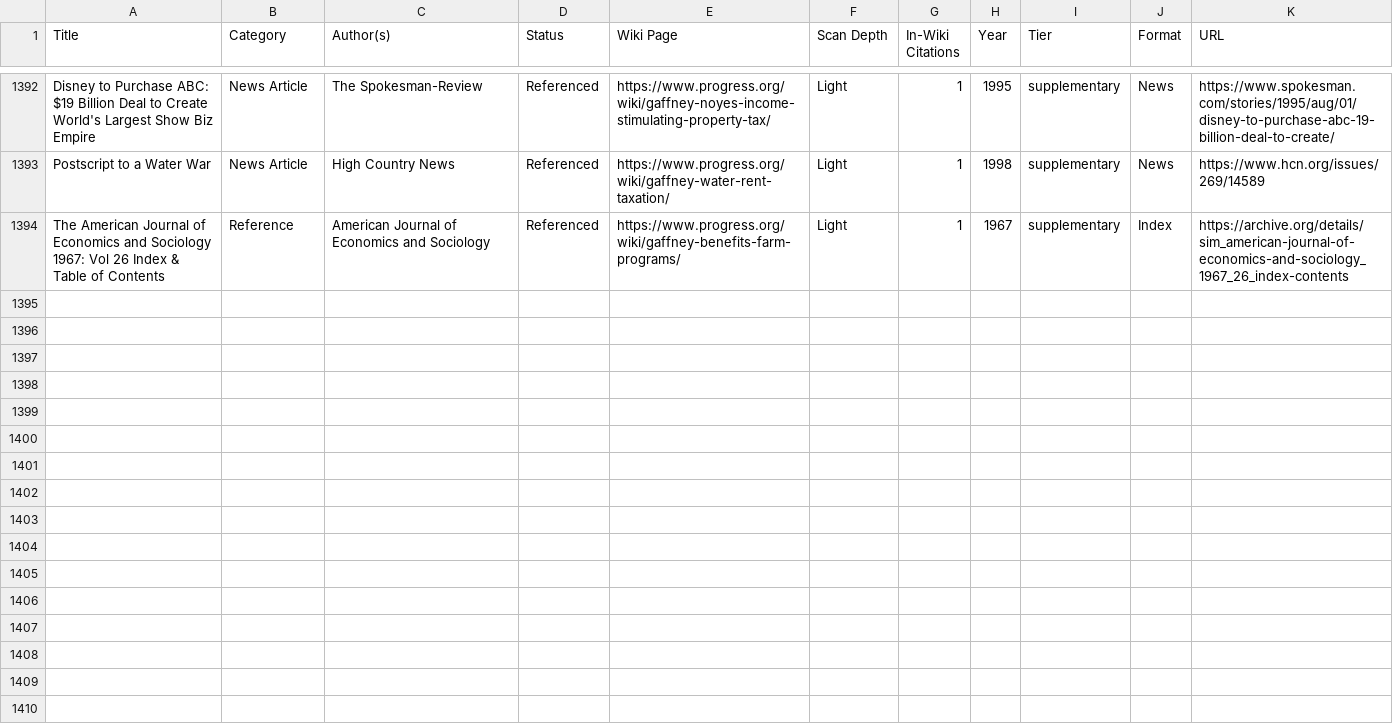
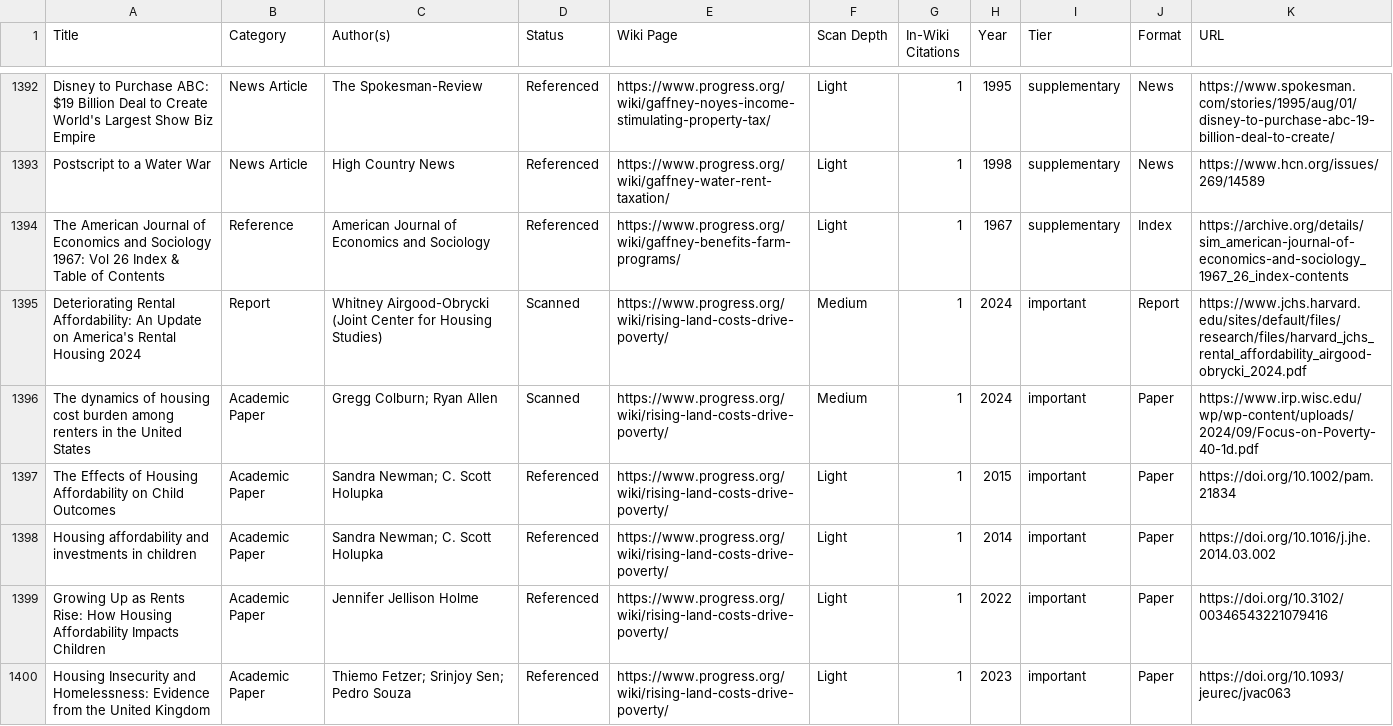
Before and after one commit to floydmari/georgism-wiki, a CSV file: sources/registry.csv, drawn as a sheet; only a part is shown, gaps mark what is left out.

```diff
--- a/sources/registry.csv
+++ b/sources/registry.csv
@@ -1394 +1394,7 @@ Postscript to a Water War,News Article,High Country News,Referenced,https://www.
 The American Journal of Economics and Sociology 1967: Vol 26 Index & Table of Contents,Reference,American Journal of Economics and Sociology,Referenced,https://www.progress.org/wiki/gaffney-benefits-farm-programs/,Light,1,1967,supplementary,Index,https://archive.org/details/sim_american-journal-of-economics-and-sociology_1967_26_index-contents
+Deteriorating Rental Affordability: An Update on America's Rental Housing 2024,Report,Whitney Airgood-Obrycki (Joint Center for Housing Studies),Scanned,https://www.progress.org/wiki/rising-land-costs-drive-poverty/,Medium,1,2024,important,Report,https://www.jchs.harvard.edu/sites/default/files/research/files/harvard_jchs_rental_affordability_airgood-obrycki_2024.pdf
+The dynamics of housing cost burden among renters in the United States,Academic Paper,Gregg Colburn; Ryan Allen,Scanned,https://www.progress.org/wiki/rising-land-costs-drive-poverty/,Medium,1,2024,important,Paper,https://www.irp.wisc.edu/wp/wp-content/uploads/2024/09/Focus-on-Poverty-40-1d.pdf
+The Effects of Housing Affordability on Child Outcomes,Academic Paper,Sandra Newman; C. Scott Holupka,Referenced,https://www.progress.org/wiki/rising-land-costs-drive-poverty/,Light,1,2015,important,Paper,https://doi.org/10.1002/pam.21834
+Housing affordability and investments in children,Academic Paper,Sandra Newman; C. Scott Holupka,Referenced,https://www.progress.org/wiki/rising-land-costs-drive-poverty/,Light,1,2014,important,Paper,https://doi.org/10.1016/j.jhe.2014.03.002
+Growing Up as Rents Rise: How Housing Affordability Impacts Children,Academic Paper,Jennifer Jellison Holme,Referenced,https://www.progress.org/wiki/rising-land-costs-drive-poverty/,Light,1,2022,important,Paper,https://doi.org/10.3102/00346543221079416
+Housing Insecurity and Homelessness: Evidence from the United Kingdom,Academic Paper,Thiemo Fetzer; Srinjoy Sen; Pedro Souza,Referenced,https://www.progress.org/wiki/rising-land-costs-drive-poverty/,Light,1,2023,important,Paper,https://doi.org/10.1093/jeurec/jvac063
```
